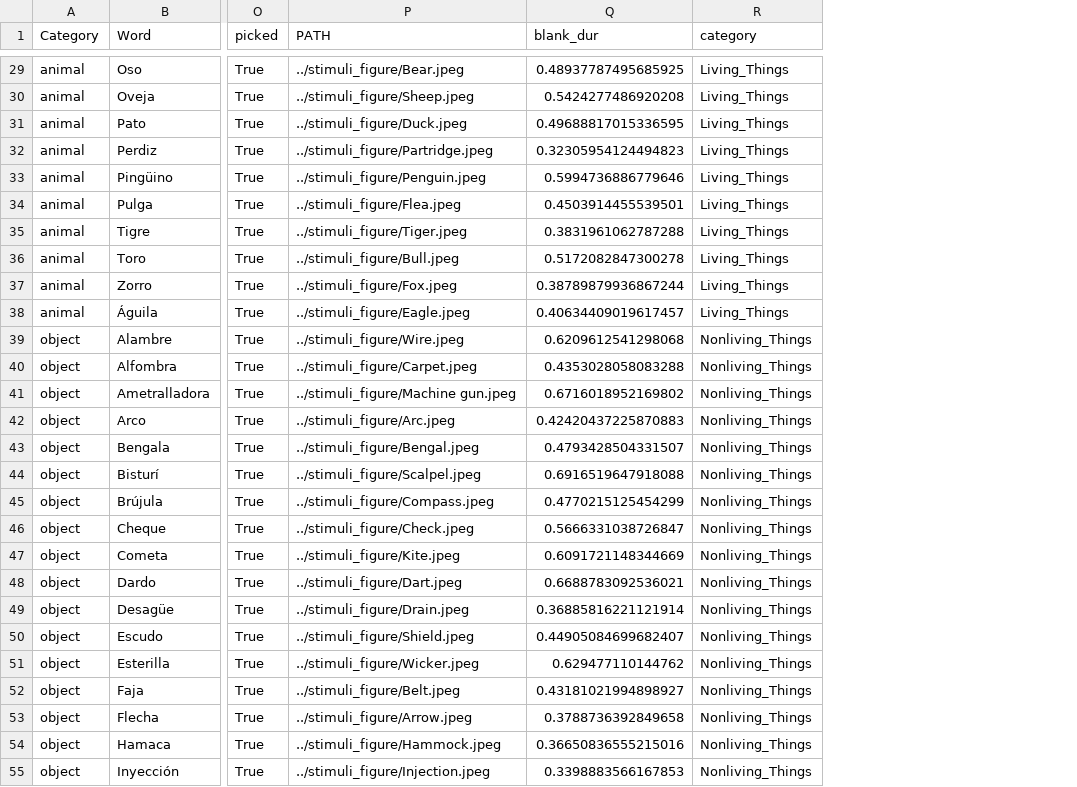
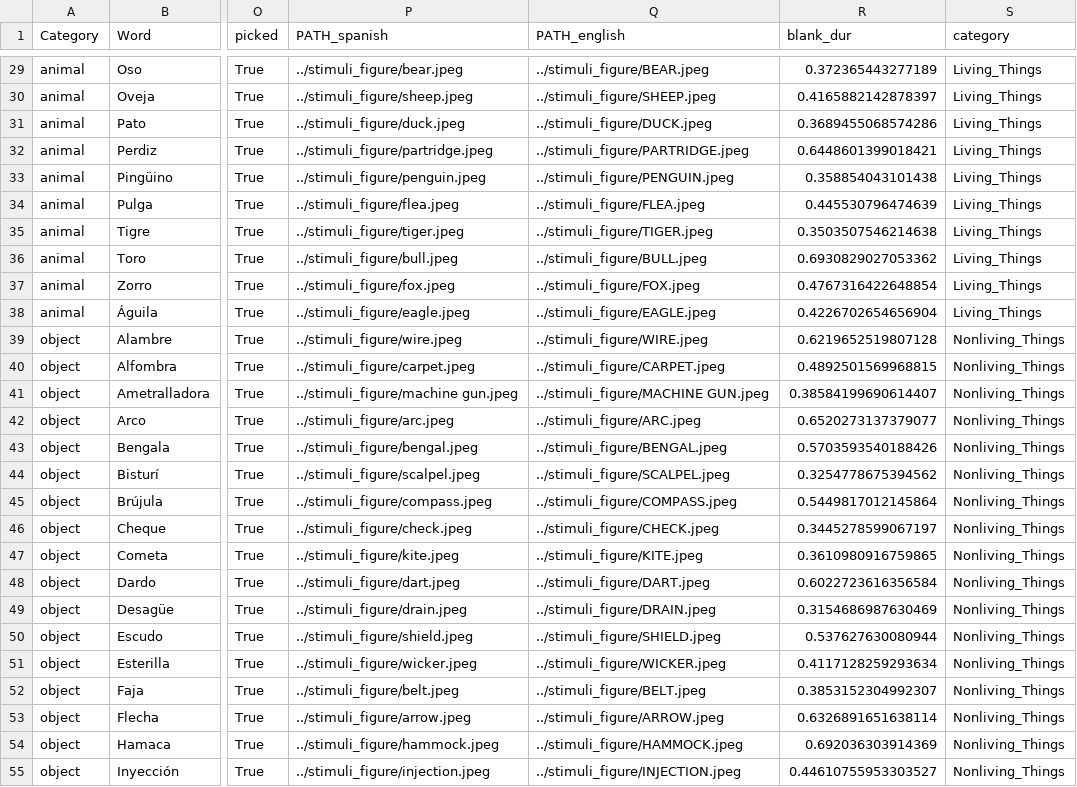
Before and after one commit to nmningmei/uncon_semantic, a CSV file: data/sampled_words.csv, drawn as a sheet; only a part is shown, gaps mark what is left out; removed rows and columns are numbered as before the commit, all else as after; the diff covers the shown part only; the diff names each change by its address in the sheet, - before the commit and + after, or states it on an @@ line.

```diff
--- a/data/sampled_words.csv
+++ b/data/sampled_words.csv
-column P (PATH), rows 29-55: ../stimuli_figure/Bear.jpeg | ../stimuli_figure/Sheep.jpeg | ../stimuli_figure/Duck.jpeg | ../stimuli_figure/Partridge.jpeg | ../stimuli_figure/Penguin.jpeg | ../stimuli_figure/Flea.jpeg | ../stimuli_figure/Tiger.jpeg | ../stimuli_figure/Bull.jpeg | ../stimuli_figure/Fox.jpeg | ../stimuli_figure/Eagle.jpeg | ../stimuli_figure/Wire.jpeg | ../stimuli_figure/Carpet.jpeg | ../stimuli_figure/Machine gun.jpeg | ../stimuli_figure/Arc.jpeg | ../stimuli_figure/Bengal.jpeg | ../stimuli_figure/Scalpel.jpeg | ../stimuli_figure/Compass.jpeg | ../stimuli_figure/Check.jpeg | ../stimuli_figure/Kite.jpeg | ../stimuli_figure/Dart.jpeg | ../stimuli_figure/Drain.jpeg | ../stimuli_figure/Shield.jpeg | ../stimuli_figure/Wicker.jpeg | ../stimuli_figure/Belt.jpeg | ../stimuli_figure/Arrow.jpeg | ../stimuli_figure/Hammock.jpeg | ../stimuli_figure/Injection.jpeg
+column P (PATH_spanish), rows 29-55: ../stimuli_figure/bear.jpeg | ../stimuli_figure/sheep.jpeg | ../stimuli_figure/duck.jpeg | ../stimuli_figure/partridge.jpeg | ../stimuli_figure/penguin.jpeg | ../stimuli_figure/flea.jpeg | ../stimuli_figure/tiger.jpeg | ../stimuli_figure/bull.jpeg | ../stimuli_figure/fox.jpeg | ../stimuli_figure/eagle.jpeg | ../stimuli_figure/wire.jpeg | ../stimuli_figure/carpet.jpeg | ../stimuli_figure/machine gun.jpeg | ../stimuli_figure/arc.jpeg | ../stimuli_figure/bengal.jpeg | ../stimuli_figure/scalpel.jpeg | ../stimuli_figure/compass.jpeg | ../stimuli_figure/check.jpeg | ../stimuli_figure/kite.jpeg | ../stimuli_figure/dart.jpeg | ../stimuli_figure/drain.jpeg | ../stimuli_figure/shield.jpeg | ../stimuli_figure/wicker.jpeg | ../stimuli_figure/belt.jpeg | ../stimuli_figure/arrow.jpeg | ../stimuli_figure/hammock.jpeg | ../stimuli_figure/injection.jpeg
+column Q (PATH_english), rows 29-55: ../stimuli_figure/BEAR.jpeg | ../stimuli_figure/SHEEP.jpeg | ../stimuli_figure/DUCK.jpeg | ../stimuli_figure/PARTRIDGE.jpeg | ../stimuli_figure/PENGUIN.jpeg | ../stimuli_figure/FLEA.jpeg | ../stimuli_figure/TIGER.jpeg | ../stimuli_figure/BULL.jpeg | ../stimuli_figure/FOX.jpeg | ../stimuli_figure/EAGLE.jpeg | ../stimuli_figure/WIRE.jpeg | ../stimuli_figure/CARPET.jpeg | ../stimuli_figure/MACHINE GUN.jpeg | ../stimuli_figure/ARC.jpeg | ../stimuli_figure/BENGAL.jpeg | ../stimuli_figure/SCALPEL.jpeg | ../stimuli_figure/COMPASS.jpeg | ../stimuli_figure/CHECK.jpeg | ../stimuli_figure/KITE.jpeg | ../stimuli_figure/DART.jpeg | ../stimuli_figure/DRAIN.jpeg | ../stimuli_figure/SHIELD.jpeg | ../stimuli_figure/WICKER.jpeg | ../stimuli_figure/BELT.jpeg | ../stimuli_figure/ARROW.jpeg | ../stimuli_figure/HAMMOCK.jpeg | ../stimuli_figure/INJECTION.jpeg
-R29 (blank_dur): 0.48937787495685925
+R29 (blank_dur): 0.372365443277189
-R30 (blank_dur): 0.5424277486920208
+R30 (blank_dur): 0.4165882142878397
-R31 (blank_dur): 0.49688817015336595
+R31 (blank_dur): 0.3689455068574286
-R32 (blank_dur): 0.32305954124494823
+R32 (blank_dur): 0.6448601399018421
-R33 (blank_dur): 0.5994736886779646
+R33 (blank_dur): 0.358854043101438
-R34 (blank_dur): 0.4503914455539501
+R34 (blank_dur): 0.445530796474639
-R35 (blank_dur): 0.3831961062787288
+R35 (blank_dur): 0.3503507546214638
-R36 (blank_dur): 0.5172082847300278
+R36 (blank_dur): 0.6930829027053362
-R37 (blank_dur): 0.38789879936867244
+R37 (blank_dur): 0.4767316422648854
-R38 (blank_dur): 0.40634409019617457
+R38 (blank_dur): 0.4226702654656904
-R39 (blank_dur): 0.6209612541298068
+R39 (blank_dur): 0.6219652519807128
-R40 (blank_dur): 0.4353028058083288
+R40 (blank_dur): 0.4892501569968815
-R41 (blank_dur): 0.6716018952169802
+R41 (blank_dur): 0.38584199690614407
-R42 (blank_dur): 0.42420437225870883
+R42 (blank_dur): 0.6520273137379077
-R43 (blank_dur): 0.4793428504331507
+R43 (blank_dur): 0.5703593540188426
-R44 (blank_dur): 0.6916519647918088
+R44 (blank_dur): 0.3254778675394562
-R45 (blank_dur): 0.4770215125454299
+R45 (blank_dur): 0.5449817012145864
-R46 (blank_dur): 0.5666331038726847
+R46 (blank_dur): 0.3445278599067197
-R47 (blank_dur): 0.6091721148344669
+R47 (blank_dur): 0.3610980916759865
-R48 (blank_dur): 0.6688783092536021
+R48 (blank_dur): 0.6022723616356584
-R49 (blank_dur): 0.36885816221121914
+R49 (blank_dur): 0.3154686987630469
-R50 (blank_dur): 0.44905084699682407
+R50 (blank_dur): 0.537627630080944
-R51 (blank_dur): 0.629477110144762
+R51 (blank_dur): 0.4117128259293634
-R52 (blank_dur): 0.43181021994898927
+R52 (blank_dur): 0.3853152304992307
-R53 (blank_dur): 0.3788736392849658
+R53 (blank_dur): 0.6326891651638114
-R54 (blank_dur): 0.36650836555215016
+R54 (blank_dur): 0.692036303914369
-R55 (blank_dur): 0.3398883566167853
+R55 (blank_dur): 0.44610755953303527
```
Also changed, not shown: 47 edited cells elsewhere in this file.
